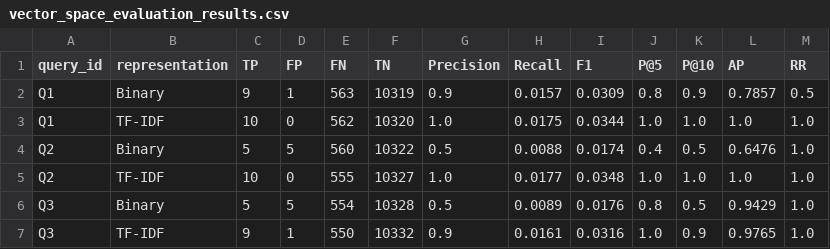
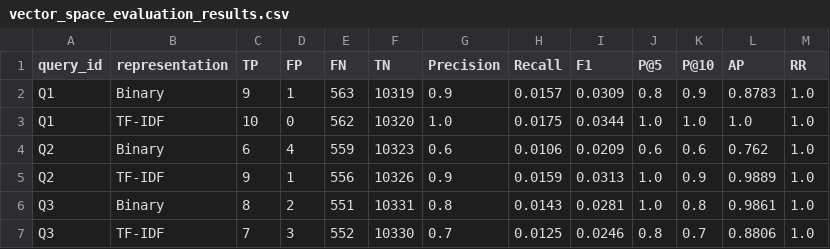
Before and after one commit to chence/VectorSpaceProximityWorkshop, a CSV file: vector_space_evaluation_results.csv, drawn as a sheet.

```diff
--- a/vector_space_evaluation_results.csv
+++ b/vector_space_evaluation_results.csv
@@ -1,7 +1,7 @@
 query_id,representation,TP,FP,FN,TN,Precision,Recall,F1,P@5,P@10,AP,RR
-Q1,Binary,9,1,563,10319,0.9,0.0157,0.0309,0.8,0.9,0.7857,0.5
+Q1,Binary,9,1,563,10319,0.9,0.0157,0.0309,0.8,0.9,0.8783,1.0
 Q1,TF-IDF,10,0,562,10320,1.0,0.0175,0.0344,1.0,1.0,1.0,1.0
-Q2,Binary,5,5,560,10322,0.5,0.0088,0.0174,0.4,0.5,0.6476,1.0
-Q2,TF-IDF,10,0,555,10327,1.0,0.0177,0.0348,1.0,1.0,1.0,1.0
-Q3,Binary,5,5,554,10328,0.5,0.0089,0.0176,0.8,0.5,0.9429,1.0
-Q3,TF-IDF,9,1,550,10332,0.9,0.0161,0.0316,1.0,0.9,0.9765,1.0
+Q2,Binary,6,4,559,10323,0.6,0.0106,0.0209,0.6,0.6,0.762,1.0
+Q2,TF-IDF,9,1,556,10326,0.9,0.0159,0.0313,1.0,0.9,0.9889,1.0
+Q3,Binary,8,2,551,10331,0.8,0.0143,0.0281,1.0,0.8,0.9861,1.0
+Q3,TF-IDF,7,3,552,10330,0.7,0.0125,0.0246,0.8,0.7,0.8806,1.0
```
Also changed, not shown: 3 other files.
